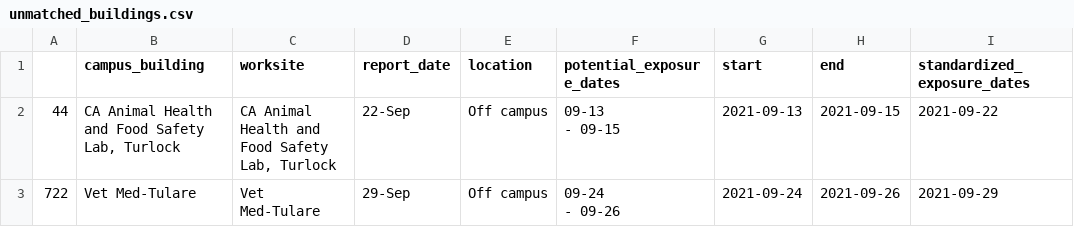
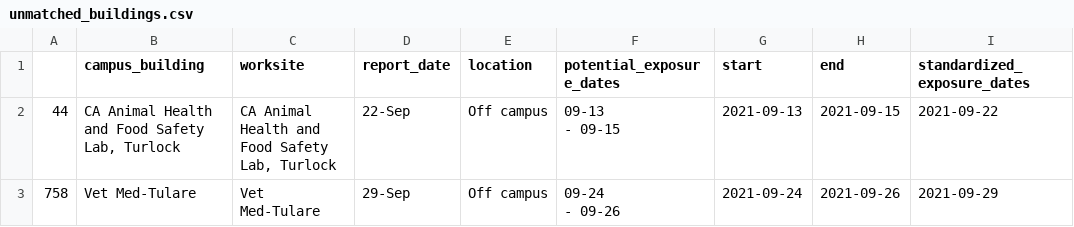
Before and after one commit to datalab-dev/covid_worksite_exposure, a CSV file: data/unmatched_buildings.csv, drawn as a sheet; only a part is shown; the diff names each change by its address in the sheet, - before the commit and + after, or states it on an @@ line.

```diff
--- a/data/unmatched_buildings.csv
+++ b/data/unmatched_buildings.csv
-A3: 722
+A3: 758
```
Also changed, not shown: data/exposures.csv, 2 other files.
